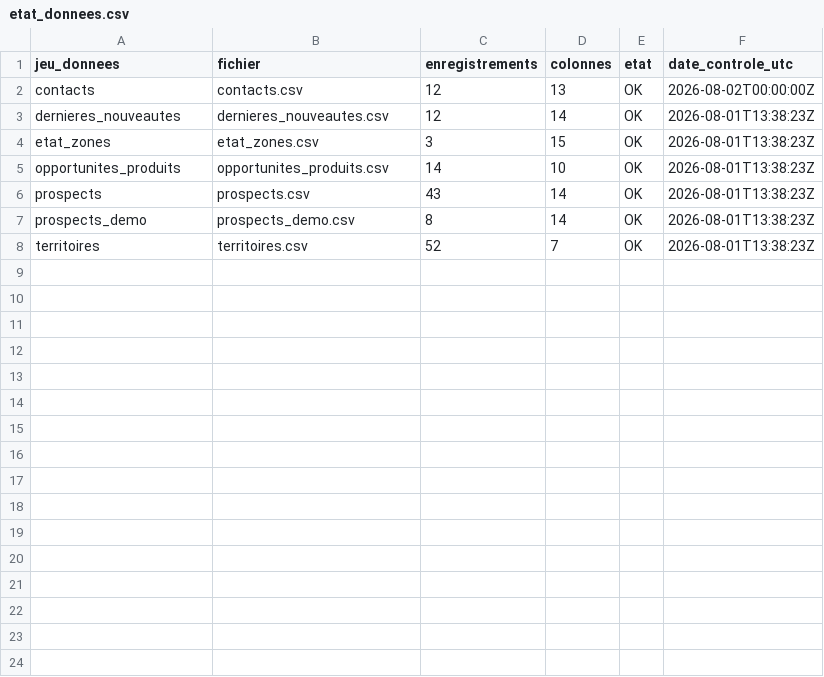
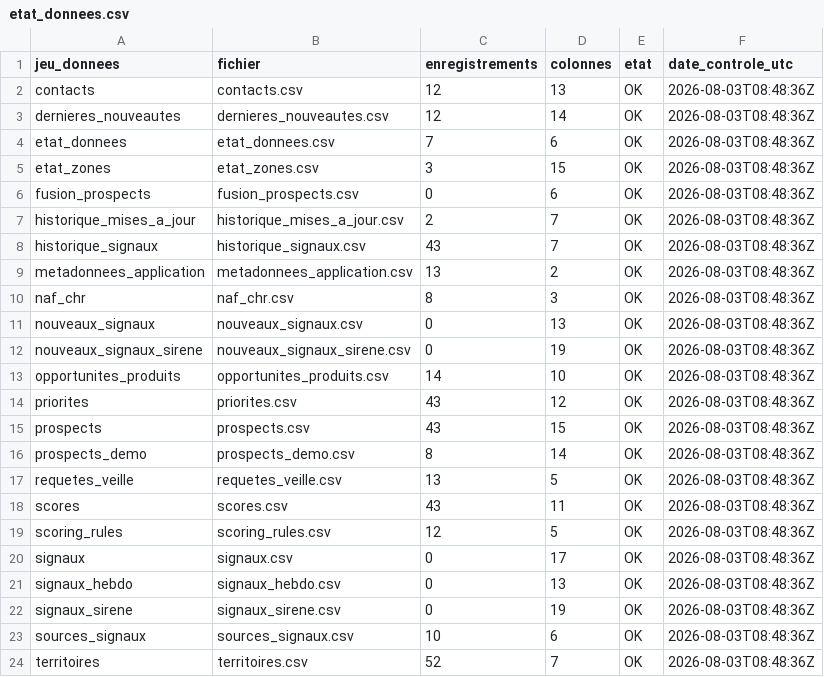
Before and after one commit to klemau84/radar-prospects, a CSV file: data/etat_donnees.csv, drawn as a sheet.

```diff
--- a/data/etat_donnees.csv
+++ b/data/etat_donnees.csv
@@ -1,8 +1,24 @@
 jeu_donnees,fichier,enregistrements,colonnes,etat,date_controle_utc
-contacts,contacts.csv,12,13,OK,2026-08-02T00:00:00Z
-dernieres_nouveautes,dernieres_nouveautes.csv,12,14,OK,2026-08-01T13:38:23Z
-etat_zones,etat_zones.csv,3,15,OK,2026-08-01T13:38:23Z
-opportunites_produits,opportunites_produits.csv,14,10,OK,2026-08-01T13:38:23Z
-prospects,prospects.csv,43,14,OK,2026-08-01T13:38:23Z
-prospects_demo,prospects_demo.csv,8,14,OK,2026-08-01T13:38:23Z
-territoires,territoires.csv,52,7,OK,2026-08-01T13:38:23Z
+contacts,contacts.csv,12,13,OK,2026-08-03T08:48:36Z
+dernieres_nouveautes,dernieres_nouveautes.csv,12,14,OK,2026-08-03T08:48:36Z
+etat_donnees,etat_donnees.csv,7,6,OK,2026-08-03T08:48:36Z
+etat_zones,etat_zones.csv,3,15,OK,2026-08-03T08:48:36Z
+fusion_prospects,fusion_prospects.csv,0,6,OK,2026-08-03T08:48:36Z
+historique_mises_a_jour,historique_mises_a_jour.csv,2,7,OK,2026-08-03T08:48:36Z
+historique_signaux,historique_signaux.csv,43,7,OK,2026-08-03T08:48:36Z
+metadonnees_application,metadonnees_application.csv,13,2,OK,2026-08-03T08:48:36Z
+naf_chr,naf_chr.csv,8,3,OK,2026-08-03T08:48:36Z
+nouveaux_signaux,nouveaux_signaux.csv,0,13,OK,2026-08-03T08:48:36Z
+nouveaux_signaux_sirene,nouveaux_signaux_sirene.csv,0,19,OK,2026-08-03T08:48:36Z
+opportunites_produits,opportunites_produits.csv,14,10,OK,2026-08-03T08:48:36Z
+priorites,priorites.csv,43,12,OK,2026-08-03T08:48:36Z
+prospects,prospects.csv,43,15,OK,2026-08-03T08:48:36Z
+prospects_demo,prospects_demo.csv,8,14,OK,2026-08-03T08:48:36Z
+requetes_veille,requetes_veille.csv,13,5,OK,2026-08-03T08:48:36Z
+scores,scores.csv,43,11,OK,2026-08-03T08:48:36Z
+scoring_rules,scoring_rules.csv,12,5,OK,2026-08-03T08:48:36Z
+signaux,signaux.csv,0,17,OK,2026-08-03T08:48:36Z
+signaux_hebdo,signaux_hebdo.csv,0,13,OK,2026-08-03T08:48:36Z
+signaux_sirene,signaux_sirene.csv,0,19,OK,2026-08-03T08:48:36Z
+sources_signaux,sources_signaux.csv,10,6,OK,2026-08-03T08:48:36Z
+territoires,territoires.csv,52,7,OK,2026-08-03T08:48:36Z
```
Also changed, not shown: data/historique_mises_a_jour.csv, data/metadonnees_application.csv, 4 other files.
